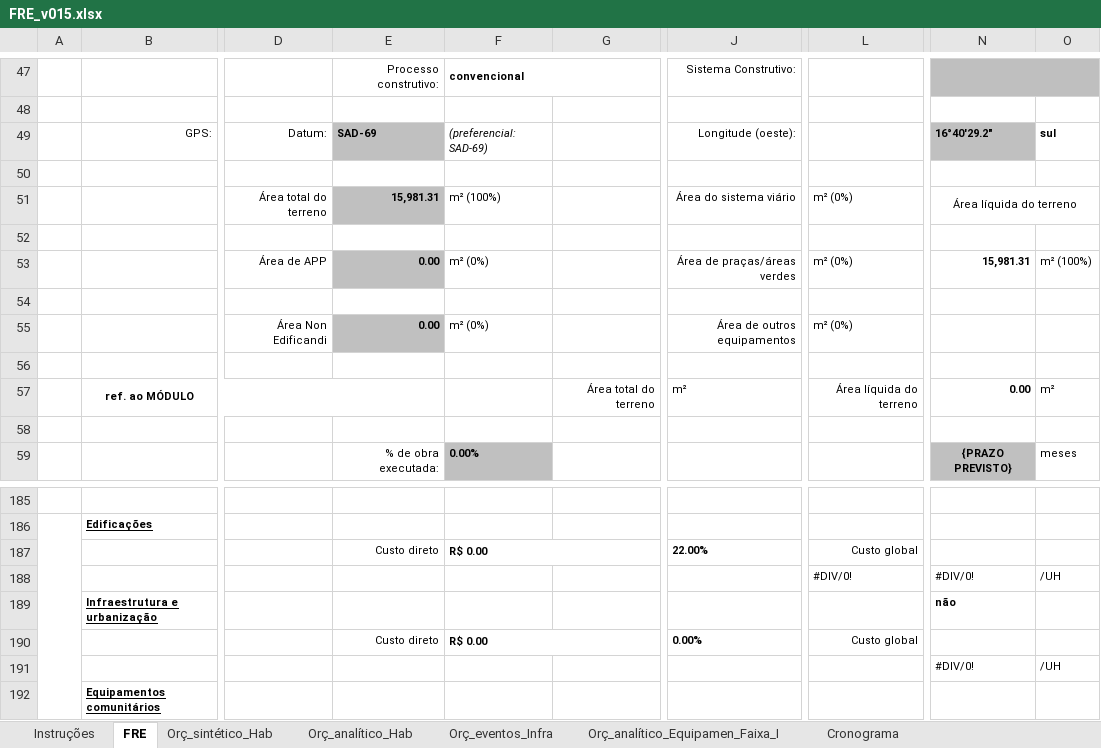
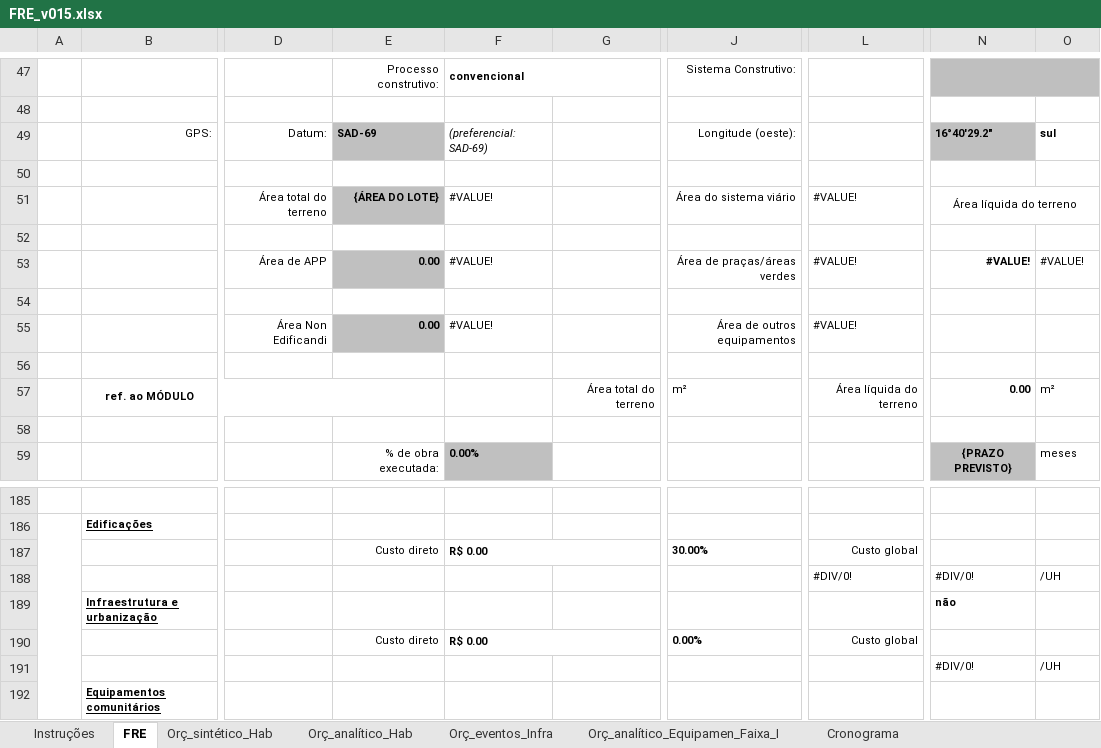
Before and after one commit to DEVMoraisEng/EMPREENDIMENTOS, an Excel workbook: FRE_v015.xlsx, sheet FRE, drawn as a sheet; only a part is shown, gaps mark what is left out; values as stored, in another font and other column widths than the file's, no borders; charts and pictures and conditional formats not drawn; the diff names each change by its address in the sheet, - before the commit and + after, or states it on an @@ line.

Commit message:
Add files via upload

```diff
--- a/FRE_v015.xlsx (sheet FRE)
+++ b/FRE_v015.xlsx (sheet FRE)
-E51: 15,981.31
+E51: {ÁREA DO LOTE}
-F51: m² (100%)
+F51: #VALUE!
-L51: m² (0%)
+L51: #VALUE!
-F53: m² (0%)
+F53: #VALUE!
-L53: m² (0%)
+L53: #VALUE!
-N53: 15,981.31
+N53: #VALUE!
-O53: m² (100%)
+O53: #VALUE!
-F55: m² (0%)
+F55: #VALUE!
-L55: m² (0%)
+L55: #VALUE!
-J187: 22.00%
+J187: 30.00%
```
Also changed, not shown: charts or pictures.
